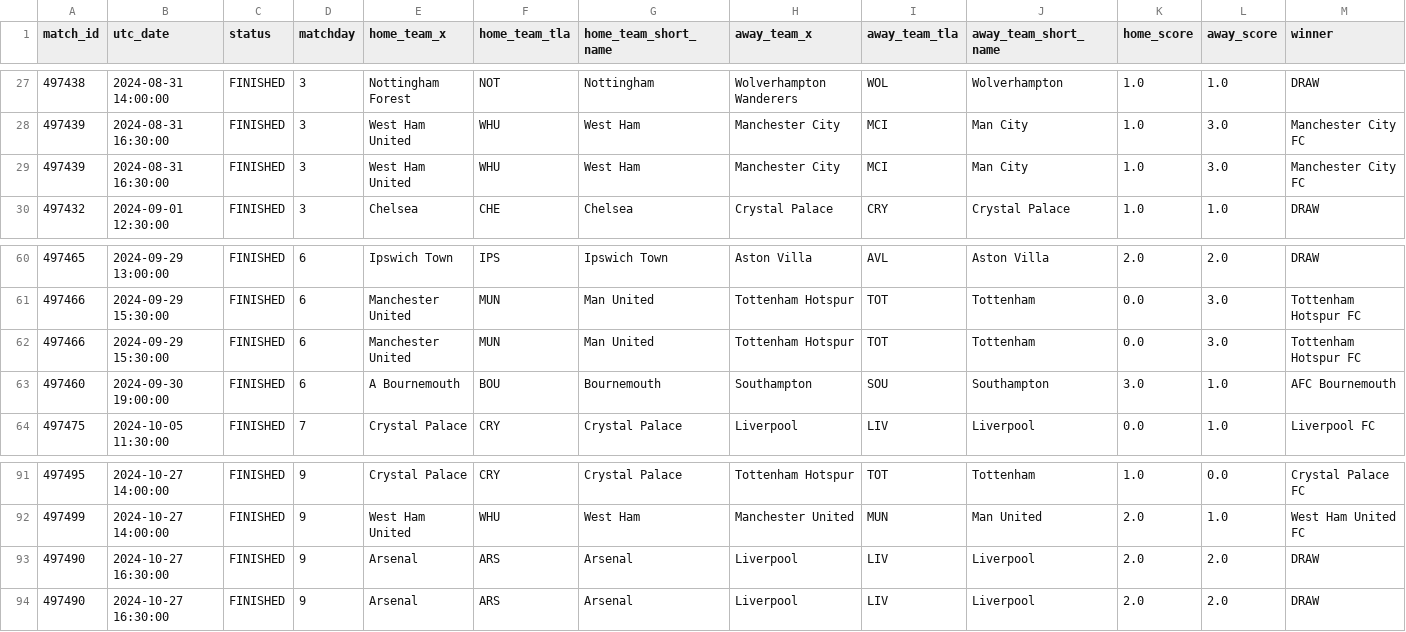
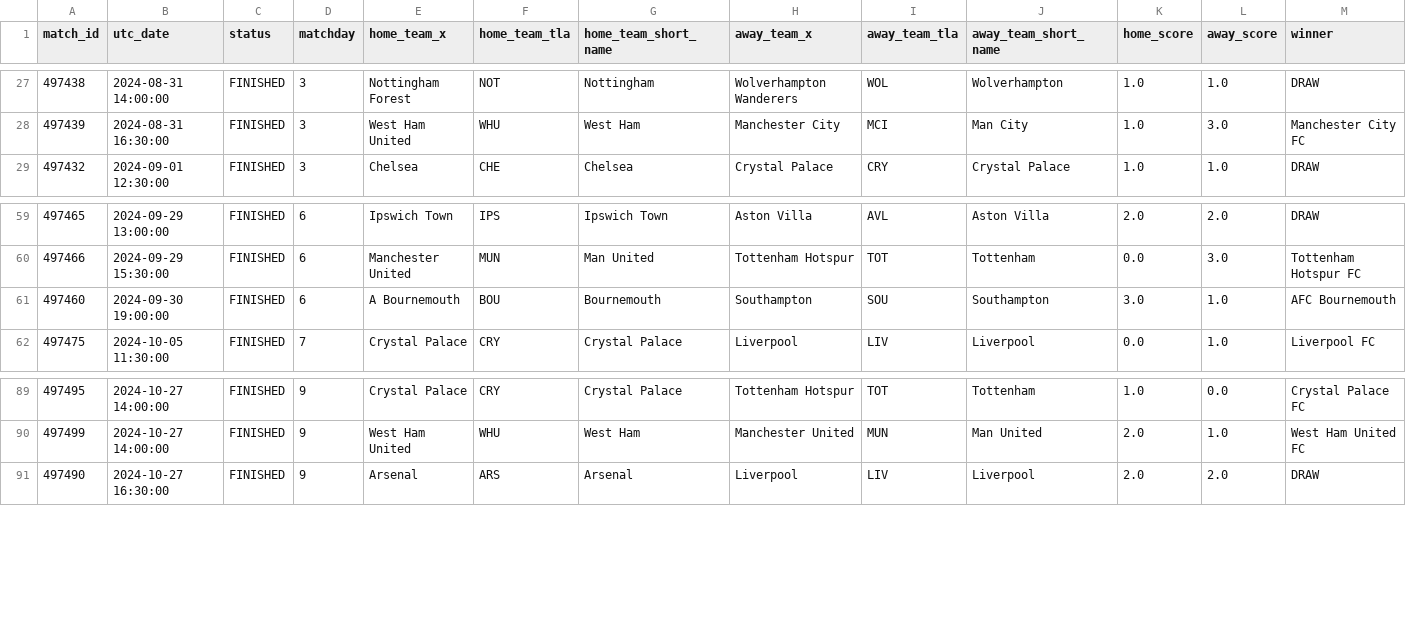
Before and after one commit to TuanMinhDo1203/Reddit_Sentiment_Analysis, a CSV file: dataframe/full_post(finished_matches_order).csv, drawn as a sheet; only a part is shown, gaps mark what is left out; rows hold the shown columns only; the diff names each change by its address in the sheet, - before the commit and + after, or states it on an @@ line.

Commit message:
chỉnh sửa post

```diff
--- a/dataframe/full_post(finished_matches_order).csv
+++ b/dataframe/full_post(finished_matches_order).csv
-row 29: 497439 | 2024-08-31 16:30:00 | FINISHED | 3 | West Ham United | WHU | West Ham | Manchester City | MCI | Man City | 1.0 | 3.0 | Manchester City FC
-row 62: 497466 | 2024-09-29 15:30:00 | FINISHED | 6 | Manchester United | MUN | Man United | Tottenham Hotspur | TOT | Tottenham | 0.0 | 3.0 | Tottenham Hotspur FC
-row 93: 497490 | 2024-10-27 16:30:00 | FINISHED | 9 | Arsenal | ARS | Arsenal | Liverpool | LIV | Liverpool | 2.0 | 2.0 | DRAW
```
